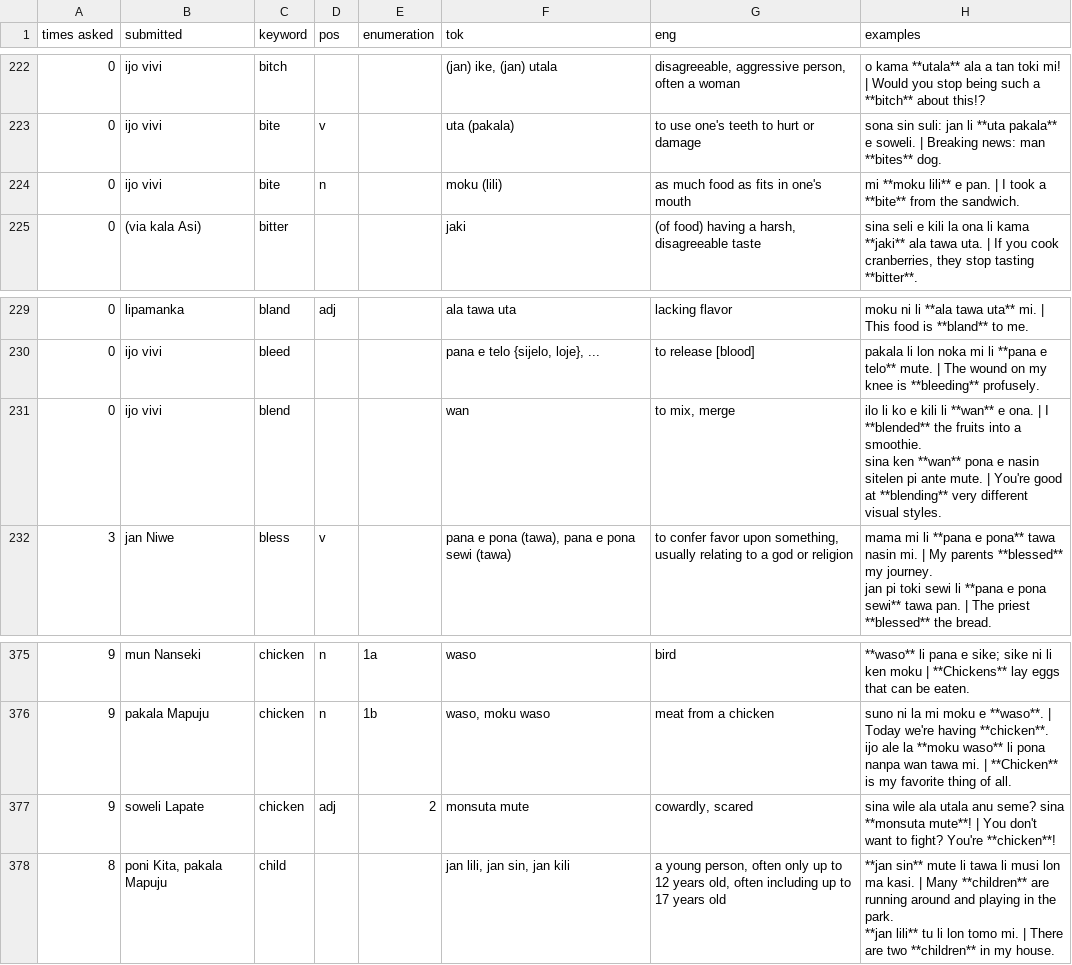
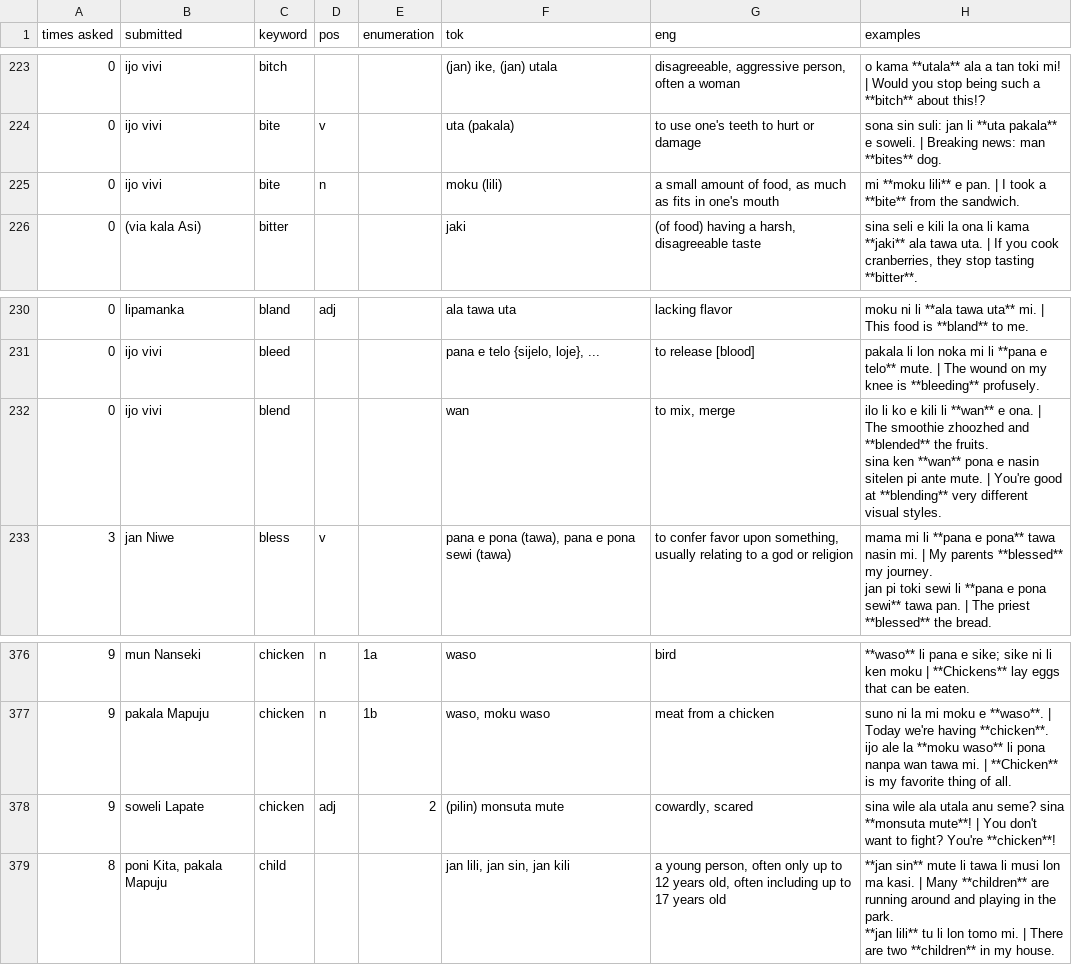
Before and after one commit to pona-la/kemeka.pona.la, a CSV file: data/definitions.csv, drawn as a sheet; only a part is shown, gaps mark what is left out; addresses are those after the commit; ↵ is a line break in a cell; the diff covers the shown part only; the diff names each change by its address in the sheet, - before the commit and + after, or states it on an @@ line.

```diff
--- a/data/definitions.csv
+++ b/data/definitions.csv
-G225 (eng): as much food as fits in one's mouth
+G225 (eng): a small amount of food, as much as fits in one's mouth
-H232 (examples): …ona. | I **blended** the fruits into a smoothie. ↵ sina ken…
+H232 (examples): …ona. | The smoothie zhoozhed and **blended** the fruits. ↵ sina ken…
-F378 (tok): monsuta mute
+F378 (tok): (pilin) monsuta mute
```
Also changed, not shown: 7 added rows, 2 removed rows and 6 edited cells elsewhere in this file.
